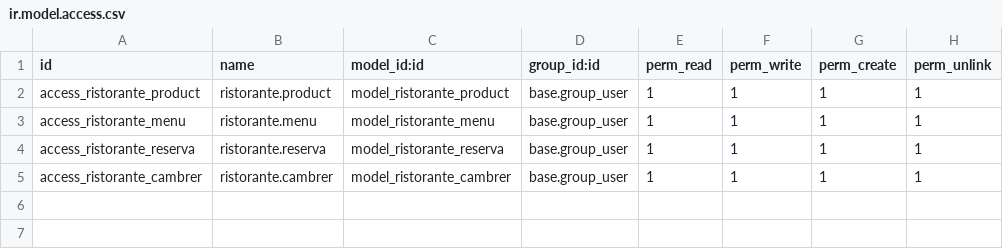
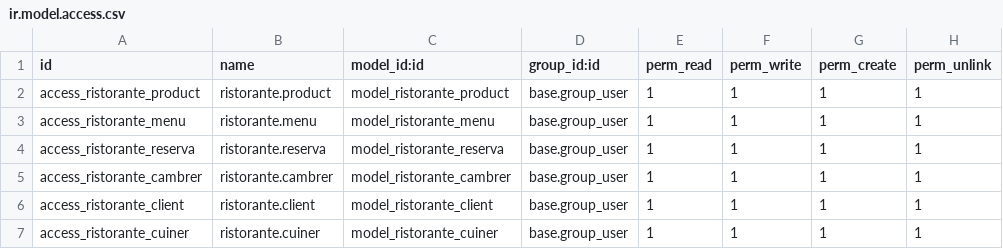
Before and after one commit to Jalumnefp/RistoranteOdoo, a CSV file: security/ir.model.access.csv, drawn as a sheet; the diff names each change by its address in the sheet, - before the commit and + after, or states it on an @@ line.

```diff
--- a/security/ir.model.access.csv
+++ b/security/ir.model.access.csv
+row 6: access_ristorante_client | ristorante.client | model_ristorante_client | base.group_user | 1 | 1 | 1 | 1
+row 7: access_ristorante_cuiner | ristorante.cuiner | model_ristorante_cuiner | base.group_user | 1 | 1 | 1 | 1
```
Also changed, not shown: 2 other files.
